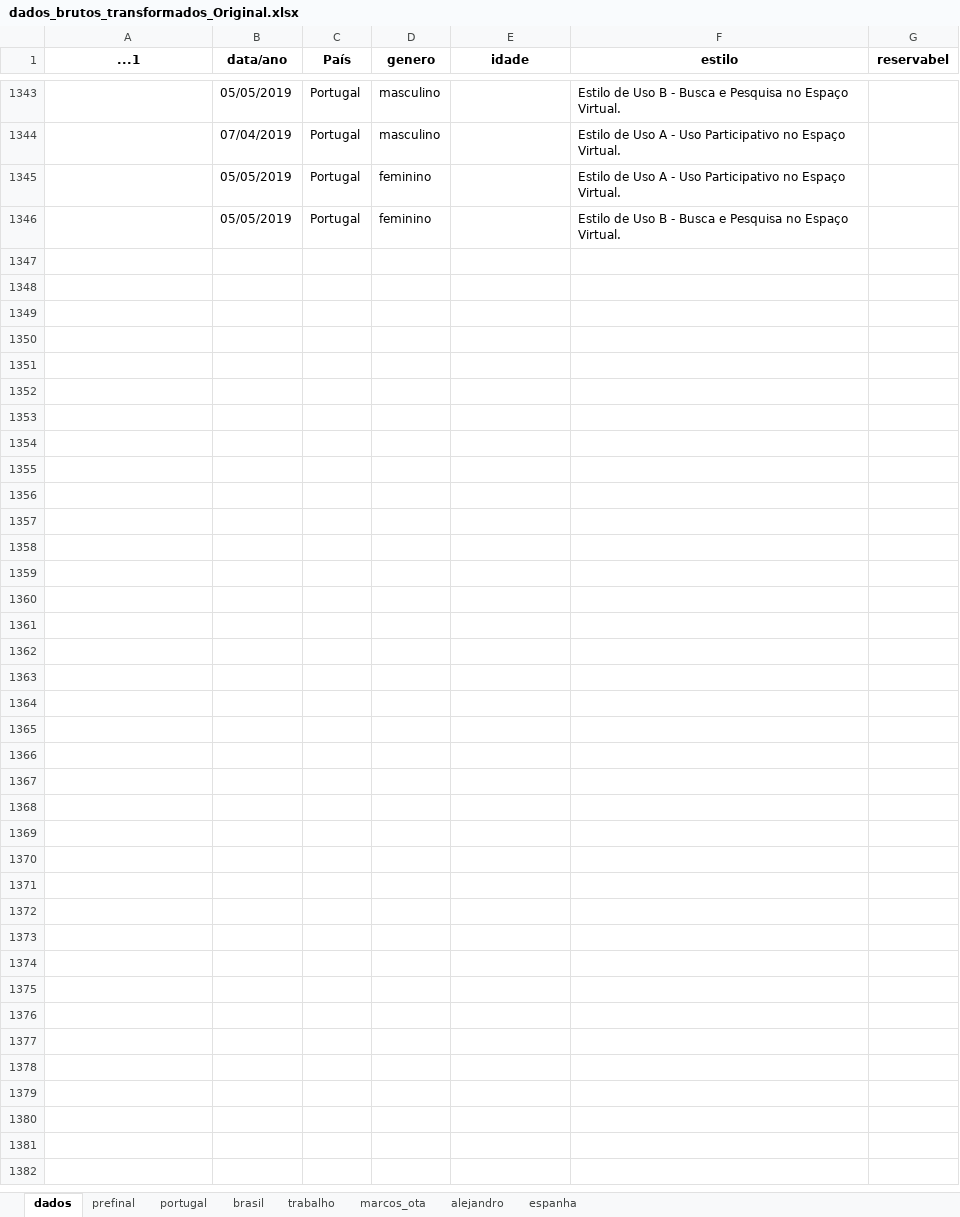
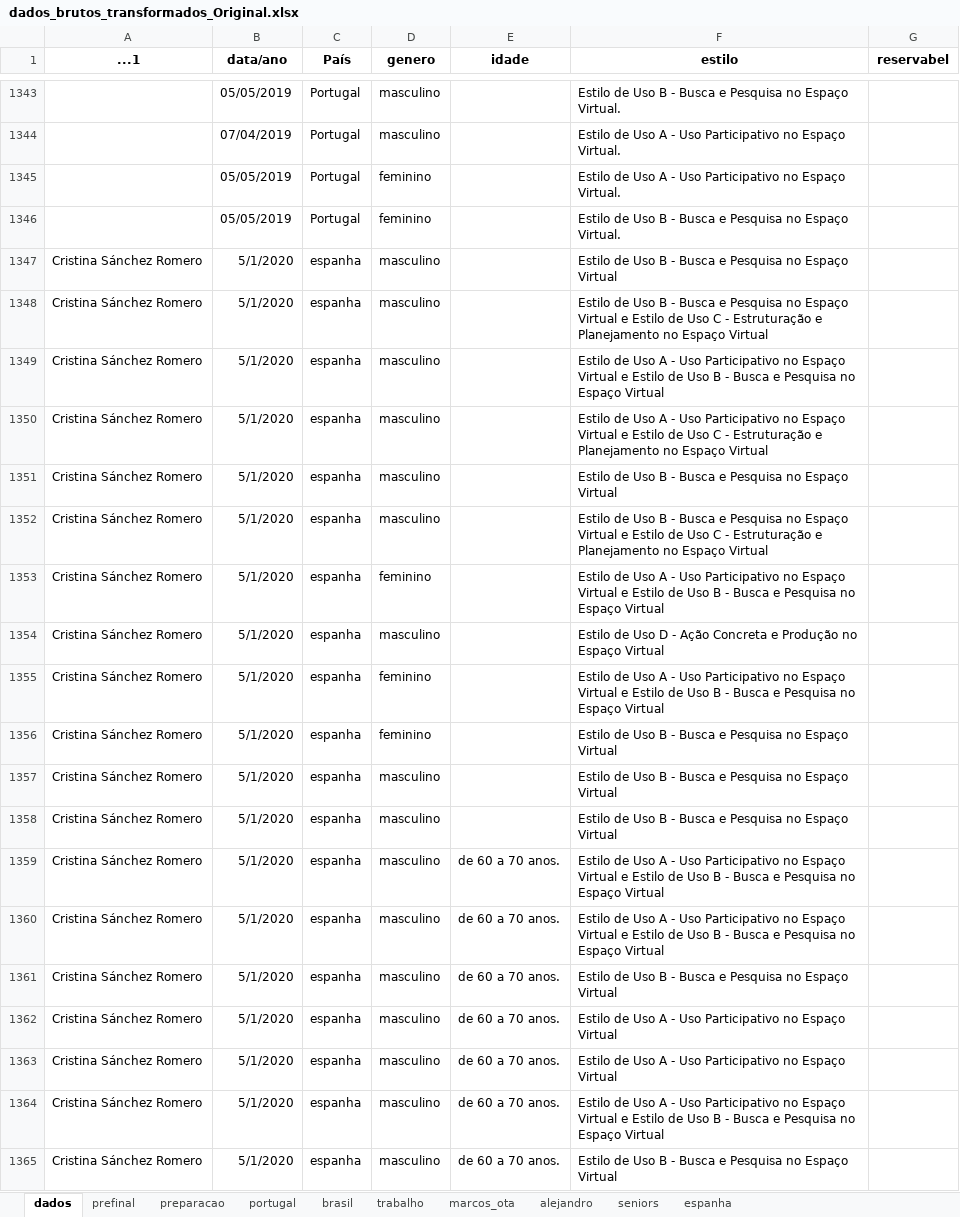
Before and after one commit to DaInLab/espaco-virtual-e-geracoes, an Excel workbook: dados/dados_brutos_transformados_Original.xlsx, sheet dados, drawn as a sheet; only a part is shown, gaps mark what is left out; values as stored, in another font and other column widths than the file's, no borders; the diff covers the shown part only; the diff names each change by its address in the sheet, - before the commit and + after, or states it on an @@ line.

```diff
--- a/dados/dados_brutos_transformados_Original.xlsx (sheet dados)
+++ b/dados/dados_brutos_transformados_Original.xlsx (sheet dados)
+sheet tab: preparacao
+sheet tab: seniors
+row 1347: Cristina Sánchez Romero | 5/1/2020 | espanha | masculino |  | Estilo de Uso B - Busca e Pesquisa no Espaço Virtual
+row 1348: Cristina Sánchez Romero | 5/1/2020 | espanha | masculino |  | Estilo de Uso B - Busca e Pesquisa no Espaço Virtual e Estilo de Uso C - Estruturação e Planejamento no Espaço Virtual
+row 1349: Cristina Sánchez Romero | 5/1/2020 | espanha | masculino |  | Estilo de Uso A - Uso Participativo no Espaço Virtual e Estilo de Uso B - Busca e Pesquisa no Espaço Virtual
+row 1350: Cristina Sánchez Romero | 5/1/2020 | espanha | masculino |  | Estilo de Uso A - Uso Participativo no Espaço Virtual e Estilo de Uso C - Estruturação e Planejamento no Espaço Virtual
+row 1351: Cristina Sánchez Romero | 5/1/2020 | espanha | masculino |  | Estilo de Uso B - Busca e Pesquisa no Espaço Virtual
+row 1352: Cristina Sánchez Romero | 5/1/2020 | espanha | masculino |  | Estilo de Uso B - Busca e Pesquisa no Espaço Virtual e Estilo de Uso C - Estruturação e Planejamento no Espaço Virtual
+row 1353: Cristina Sánchez Romero | 5/1/2020 | espanha | feminino |  | Estilo de Uso A - Uso Participativo no Espaço Virtual e Estilo de Uso B - Busca e Pesquisa no Espaço Virtual
+row 1354: Cristina Sánchez Romero | 5/1/2020 | espanha | masculino |  | Estilo de Uso D - Ação Concreta e Produção no Espaço Virtual
+row 1355: Cristina Sánchez Romero | 5/1/2020 | espanha | feminino |  | Estilo de Uso A - Uso Participativo no Espaço Virtual e Estilo de Uso B - Busca e Pesquisa no Espaço Virtual
+row 1356: Cristina Sánchez Romero | 5/1/2020 | espanha | feminino |  | Estilo de Uso B - Busca e Pesquisa no Espaço Virtual
+row 1357: Cristina Sánchez Romero | 5/1/2020 | espanha | masculino |  | Estilo de Uso B - Busca e Pesquisa no Espaço Virtual
+row 1358: Cristina Sánchez Romero | 5/1/2020 | espanha | masculino |  | Estilo de Uso B - Busca e Pesquisa no Espaço Virtual
+row 1359: Cristina Sánchez Romero | 5/1/2020 | espanha | masculino | de 60 a 70 anos. | Estilo de Uso A - Uso Participativo no Espaço Virtual e Estilo de Uso B - Busca e Pesquisa no Espaço Virtual
+row 1360: Cristina Sánchez Romero | 5/1/2020 | espanha | masculino | de 60 a 70 anos. | Estilo de Uso A - Uso Participativo no Espaço Virtual e Estilo de Uso B - Busca e Pesquisa no Espaço Virtual
+row 1361: Cristina Sánchez Romero | 5/1/2020 | espanha | masculino | de 60 a 70 anos. | Estilo de Uso B - Busca e Pesquisa no Espaço Virtual
+row 1362: Cristina Sánchez Romero | 5/1/2020 | espanha | masculino | de 60 a 70 anos. | Estilo de Uso A - Uso Participativo no Espaço Virtual
+row 1363: Cristina Sánchez Romero | 5/1/2020 | espanha | masculino | de 60 a 70 anos. | Estilo de Uso A - Uso Participativo no Espaço Virtual
+row 1364: Cristina Sánchez Romero | 5/1/2020 | espanha | masculino | de 60 a 70 anos. | Estilo de Uso A - Uso Participativo no Espaço Virtual e Estilo de Uso B - Busca e Pesquisa no Espaço Virtual
+row 1365: Cristina Sánchez Romero | 5/1/2020 | espanha | masculino | de 60 a 70 anos. | Estilo de Uso B - Busca e Pesquisa no Espaço Virtual
```
Also changed, not shown: 47 added rows elsewhere in this sheet, sheet prefinal, 25 other files.
